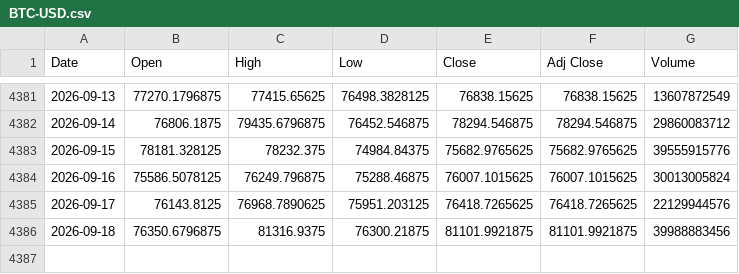
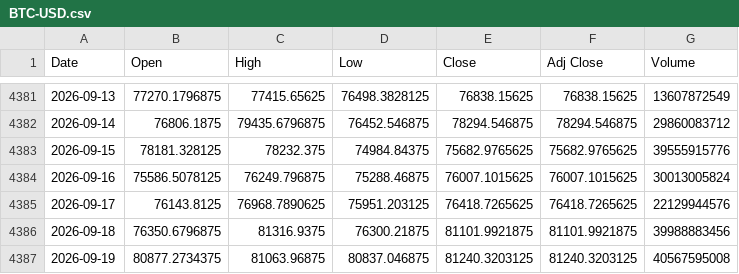
Before and after one commit to mjo156-ship-it/Market-Signals, a CSV file: data/ohlcv/BTC-USD.csv, drawn as a sheet; only a part is shown, gaps mark what is left out.

```diff
--- a/data/ohlcv/BTC-USD.csv
+++ b/data/ohlcv/BTC-USD.csv
@@ -4386 +4386,2 @@ Date,Open,High,Low,Close,Adj Close,Volume
 2026-09-18,76350.6796875,81316.9375,76300.21875,81101.9921875,81101.9921875,39988883456
+2026-09-19,80877.2734375,81063.96875,80837.046875,81240.3203125,81240.3203125,40567595008
```
Also changed, not shown: 1 other file.
